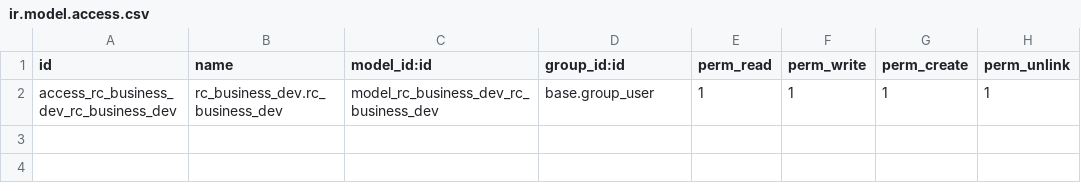
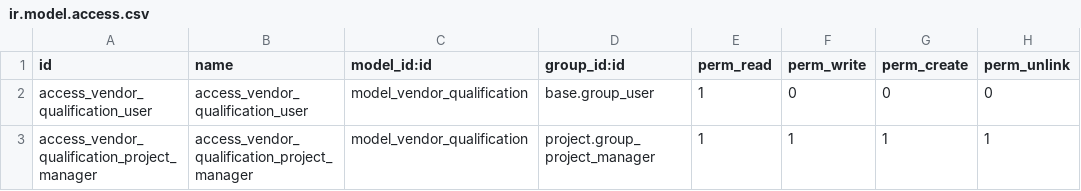
Before and after one commit to MceeSolutions/Rack-Centre-Limited, a CSV file: rc_procurement/security/ir.model.access.csv, drawn as a sheet.

Commit message:
[IMP]rc_procurement:finalize vendor approval

```diff
--- a/rc_procurement/security/ir.model.access.csv
+++ b/rc_procurement/security/ir.model.access.csv
@@ -1,2 +1,3 @@
 id,name,model_id:id,group_id:id,perm_read,perm_write,perm_create,perm_unlink
-access_rc_business_dev_rc_business_dev,rc_business_dev.rc_business_dev,model_rc_business_dev_rc_business_dev,base.group_user,1,1,1,1
+access_vendor_qualification_user,access_vendor_qualification_user,model_vendor_qualification,base.group_user,1,0,0,0
+access_vendor_qualification_project_manager,access_vendor_qualification_project_manager,model_vendor_qualification,project.group_project_manager,1,1,1,1
```
Also changed, not shown: 7 other files.
